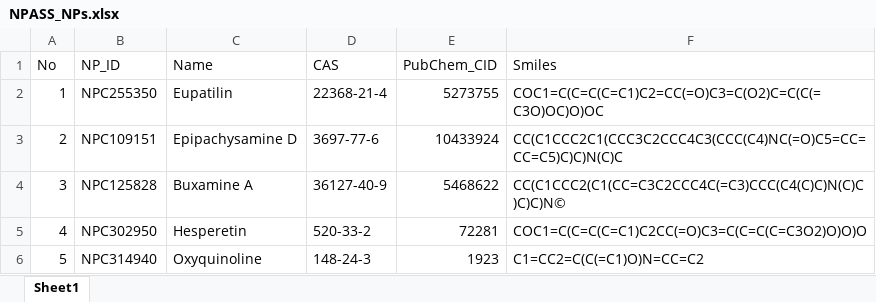
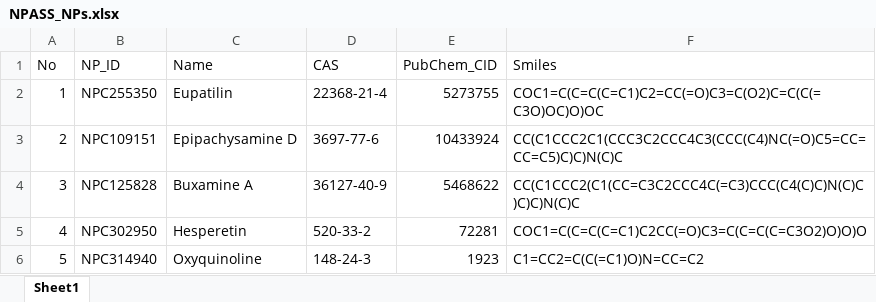
Before and after one commit to smw9552/LAIDD_SMW, an Excel workbook: dataset/NPASS_NPs.xlsx, sheet Sheet1, drawn as a sheet; values as stored, in another font and other column widths than the file's, no borders; the diff names each change by its address in the sheet, - before the commit and + after, or states it on an @@ line.

```diff
--- a/dataset/NPASS_NPs.xlsx (sheet Sheet1)
+++ b/dataset/NPASS_NPs.xlsx (sheet Sheet1)
-F4 (Smiles): CC(C1CCC2(C1(CC=C3C2CCC4C(=C3)CCC(C4(C)C)N(C)C)C)C)N©
+F4 (Smiles): CC(C1CCC2(C1(CC=C3C2CCC4C(=C3)CCC(C4(C)C)N(C)C)C)C)N(C)C
```
Also changed, not shown: 7 other files.
